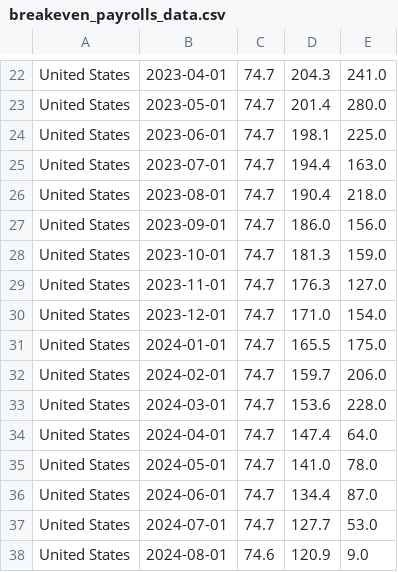
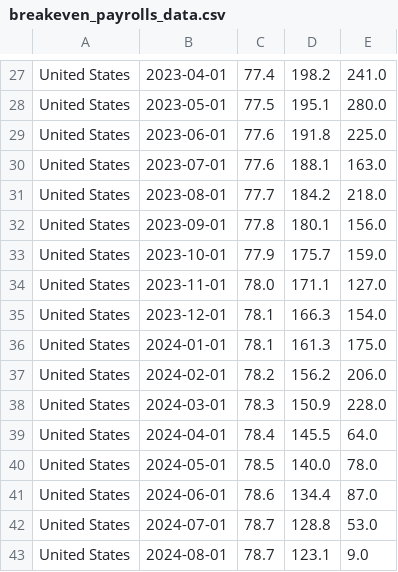
Before and after one commit to NPetroskyNadeau/npetroskynadeau.github.io, a CSV file: assets/data/breakeven_payrolls_data.csv, drawn as a sheet; only a part is shown, gaps mark what is left out; addresses are those after the commit; the diff covers the shown part only; the diff names each change by its address in the sheet, - before the commit and + after, or states it on an @@ line.

```diff
--- a/assets/data/breakeven_payrolls_data.csv
+++ b/assets/data/breakeven_payrolls_data.csv
-C27: 74.7
+C27: 77.4
-D27: 204.3
+D27: 198.2
-C28: 74.7
+C28: 77.5
-D28: 201.4
+D28: 195.1
-C29:C30: 74.7
+C29:C30: 77.6
-D29: 198.1
+D29: 191.8
-D30: 194.4
+D30: 188.1
-C31: 74.7
+C31: 77.7
-D31: 190.4
+D31: 184.2
-C32: 74.7
+C32: 77.8
-D32: 186.0
+D32: 180.1
-C33: 74.7
+C33: 77.9
-D33: 181.3
+D33: 175.7
-C34: 74.7
+C34: 78.0
-D34: 176.3
+D34: 171.1
-C35:C36: 74.7
+C35:C36: 78.1
-D35: 171.0
+D35: 166.3
-D36: 165.5
+D36: 161.3
-C37: 74.7
+C37: 78.2
-D37: 159.7
+D37: 156.2
-C38: 74.7
+C38: 78.3
-D38: 153.6
+D38: 150.9
-C39: 74.7
+C39: 78.4
-D39: 147.4
+D39: 145.5
-C40: 74.7
+C40: 78.5
-D40: 141.0
+D40: 140.0
-C41: 74.7
+C41: 78.6
-C42: 74.7
+C42: 78.7
-D42: 127.7
+D42: 128.8
-C43: 74.6
+C43: 78.7
-D43: 120.9
+D43: 123.1
```
Also changed, not shown: 6 added rows and 78 edited cells elsewhere in this file, 2 other files.
